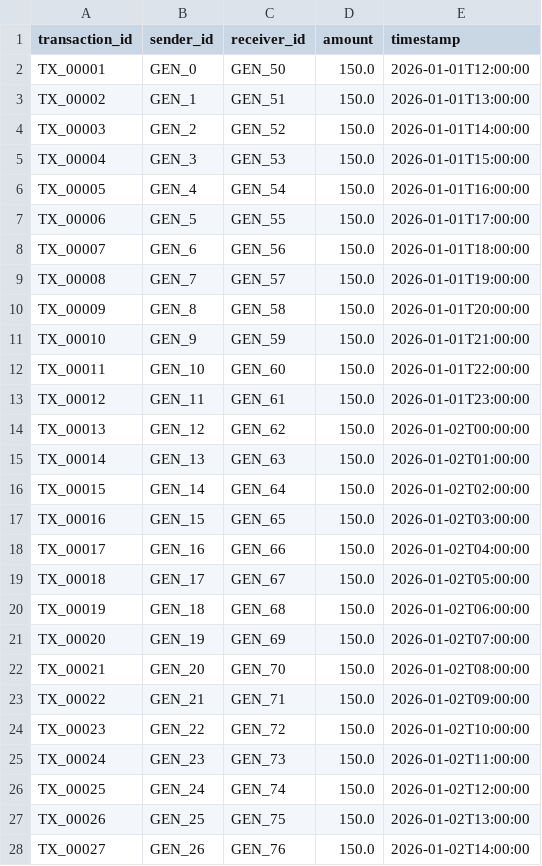
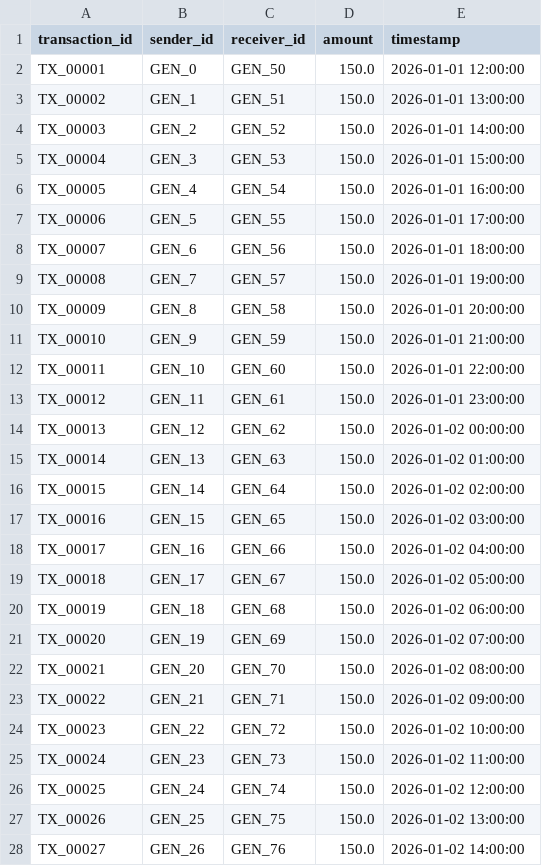
Before and after one commit to Hunter764/GraphMule, a CSV file: backend/test_data.csv, drawn as a sheet; only a part is shown; the diff covers the shown part only.

```diff
--- a/backend/test_data.csv
+++ b/backend/test_data.csv
@@ -1,28 +1,28 @@
 transaction_id,sender_id,receiver_id,amount,timestamp
-TX_00001,GEN_0,GEN_50,150.0,2026-01-01T12:00:00
-TX_00002,GEN_1,GEN_51,150.0,2026-01-01T13:00:00
-TX_00003,GEN_2,GEN_52,150.0,2026-01-01T14:00:00
-TX_00004,GEN_3,GEN_53,150.0,2026-01-01T15:00:00
-TX_00005,GEN_4,GEN_54,150.0,2026-01-01T16:00:00
-TX_00006,GEN_5,GEN_55,150.0,2026-01-01T17:00:00
-TX_00007,GEN_6,GEN_56,150.0,2026-01-01T18:00:00
-TX_00008,GEN_7,GEN_57,150.0,2026-01-01T19:00:00
-TX_00009,GEN_8,GEN_58,150.0,2026-01-01T20:00:00
-TX_00010,GEN_9,GEN_59,150.0,2026-01-01T21:00:00
-TX_00011,GEN_10,GEN_60,150.0,2026-01-01T22:00:00
-TX_00012,GEN_11,GEN_61,150.0,2026-01-01T23:00:00
-TX_00013,GEN_12,GEN_62,150.0,2026-01-02T00:00:00
-TX_00014,GEN_13,GEN_63,150.0,2026-01-02T01:00:00
-TX_00015,GEN_14,GEN_64,150.0,2026-01-02T02:00:00
-TX_00016,GEN_15,GEN_65,150.0,2026-01-02T03:00:00
-TX_00017,GEN_16,GEN_66,150.0,2026-01-02T04:00:00
-TX_00018,GEN_17,GEN_67,150.0,2026-01-02T05:00:00
-TX_00019,GEN_18,GEN_68,150.0,2026-01-02T06:00:00
-TX_00020,GEN_19,GEN_69,150.0,2026-01-02T07:00:00
-TX_00021,GEN_20,GEN_70,150.0,2026-01-02T08:00:00
-TX_00022,GEN_21,GEN_71,150.0,2026-01-02T09:00:00
-TX_00023,GEN_22,GEN_72,150.0,2026-01-02T10:00:00
-TX_00024,GEN_23,GEN_73,150.0,2026-01-02T11:00:00
-TX_00025,GEN_24,GEN_74,150.0,2026-01-02T12:00:00
-TX_00026,GEN_25,GEN_75,150.0,2026-01-02T13:00:00
-TX_00027,GEN_26,GEN_76,150.0,2026-01-02T14:00:00
+TX_00001,GEN_0,GEN_50,150.0,2026-01-01 12:00:00
+TX_00002,GEN_1,GEN_51,150.0,2026-01-01 13:00:00
+TX_00003,GEN_2,GEN_52,150.0,2026-01-01 14:00:00
+TX_00004,GEN_3,GEN_53,150.0,2026-01-01 15:00:00
+TX_00005,GEN_4,GEN_54,150.0,2026-01-01 16:00:00
+TX_00006,GEN_5,GEN_55,150.0,2026-01-01 17:00:00
+TX_00007,GEN_6,GEN_56,150.0,2026-01-01 18:00:00
+TX_00008,GEN_7,GEN_57,150.0,2026-01-01 19:00:00
+TX_00009,GEN_8,GEN_58,150.0,2026-01-01 20:00:00
+TX_00010,GEN_9,GEN_59,150.0,2026-01-01 21:00:00
+TX_00011,GEN_10,GEN_60,150.0,2026-01-01 22:00:00
+TX_00012,GEN_11,GEN_61,150.0,2026-01-01 23:00:00
+TX_00013,GEN_12,GEN_62,150.0,2026-01-02 00:00:00
+TX_00014,GEN_13,GEN_63,150.0,2026-01-02 01:00:00
+TX_00015,GEN_14,GEN_64,150.0,2026-01-02 02:00:00
+TX_00016,GEN_15,GEN_65,150.0,2026-01-02 03:00:00
+TX_00017,GEN_16,GEN_66,150.0,2026-01-02 04:00:00
+TX_00018,GEN_17,GEN_67,150.0,2026-01-02 05:00:00
+TX_00019,GEN_18,GEN_68,150.0,2026-01-02 06:00:00
+TX_00020,GEN_19,GEN_69,150.0,2026-01-02 07:00:00
+TX_00021,GEN_20,GEN_70,150.0,2026-01-02 08:00:00
+TX_00022,GEN_21,GEN_71,150.0,2026-01-02 09:00:00
+TX_00023,GEN_22,GEN_72,150.0,2026-01-02 10:00:00
+TX_00024,GEN_23,GEN_73,150.0,2026-01-02 11:00:00
+TX_00025,GEN_24,GEN_74,150.0,2026-01-02 12:00:00
+TX_00026,GEN_25,GEN_75,150.0,2026-01-02 13:00:00
+TX_00027,GEN_26,GEN_76,150.0,2026-01-02 14:00:00
```
Also changed, not shown: 161 edited cells elsewhere in this file, 4 other files.
